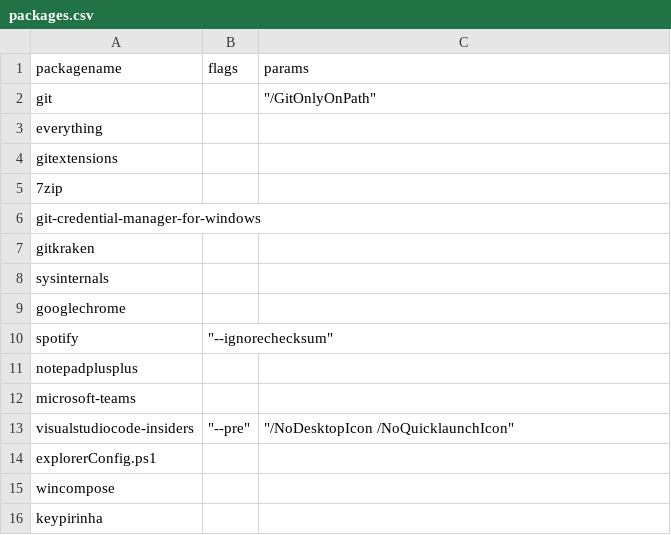
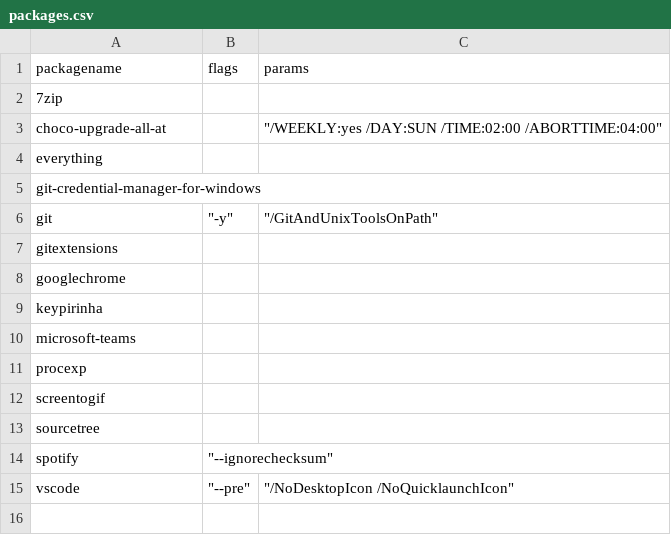
Before and after one commit to michaelgriscom/bootstrapper, a CSV file: packages.csv, drawn as a sheet.

```diff
--- a/packages.csv
+++ b/packages.csv
@@ -1,16 +1,15 @@
 packagename,flags,params
-git,,"""/GitOnlyOnPath"""
+7zip,,
+choco-upgrade-all-at,,"""/WEEKLY:yes /DAY:SUN /TIME:02:00 /ABORTTIME:04:00"""
 everything,,
+git-credential-manager-for-windows,,
+git,"""-y""","""/GitAndUnixToolsOnPath"""
 gitextensions,,
-7zip,,
-git-credential-manager-for-windows,,
-gitkraken,,
-sysinternals,,
 googlechrome,,
+keypirinha,,
+microsoft-teams,,
+procexp,,
+screentogif,,
+sourcetree,,
 spotify,"""--ignorechecksum""",
-notepadplusplus,,
-microsoft-teams,,
-visualstudiocode-insiders,"""--pre""","""/NoDesktopIcon /NoQuicklaunchIcon"""
-explorerConfig.ps1,,
-wincompose,,
-keypirinha,,
+vscode,"""--pre""","""/NoDesktopIcon /NoQuicklaunchIcon"""
```
Also changed, not shown: 8 other files.
